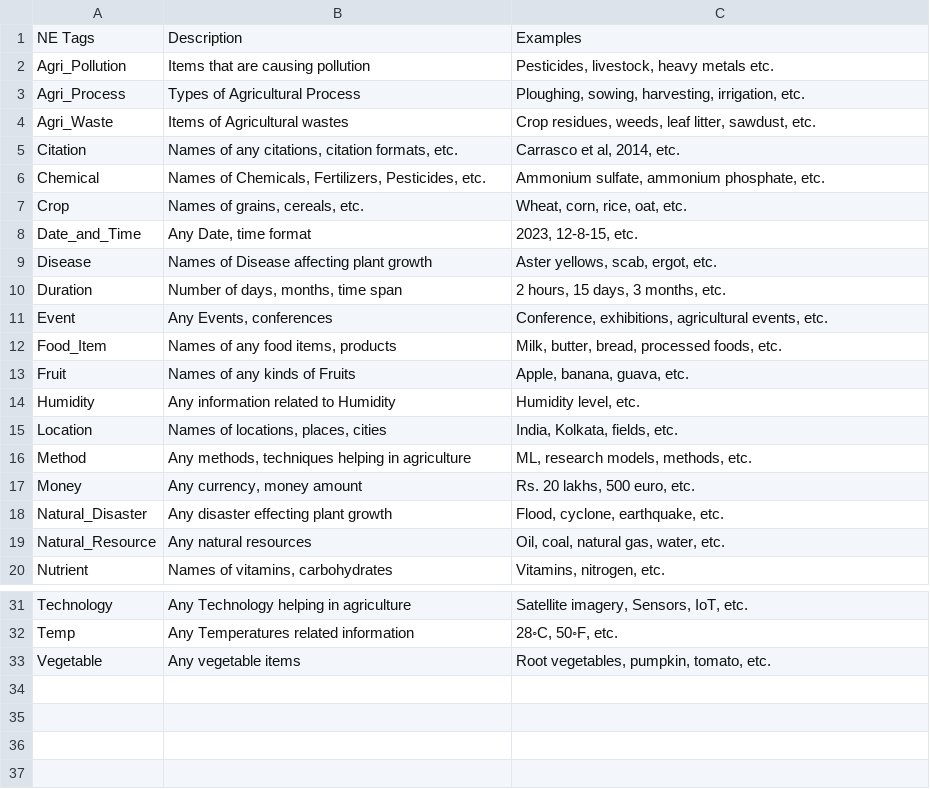
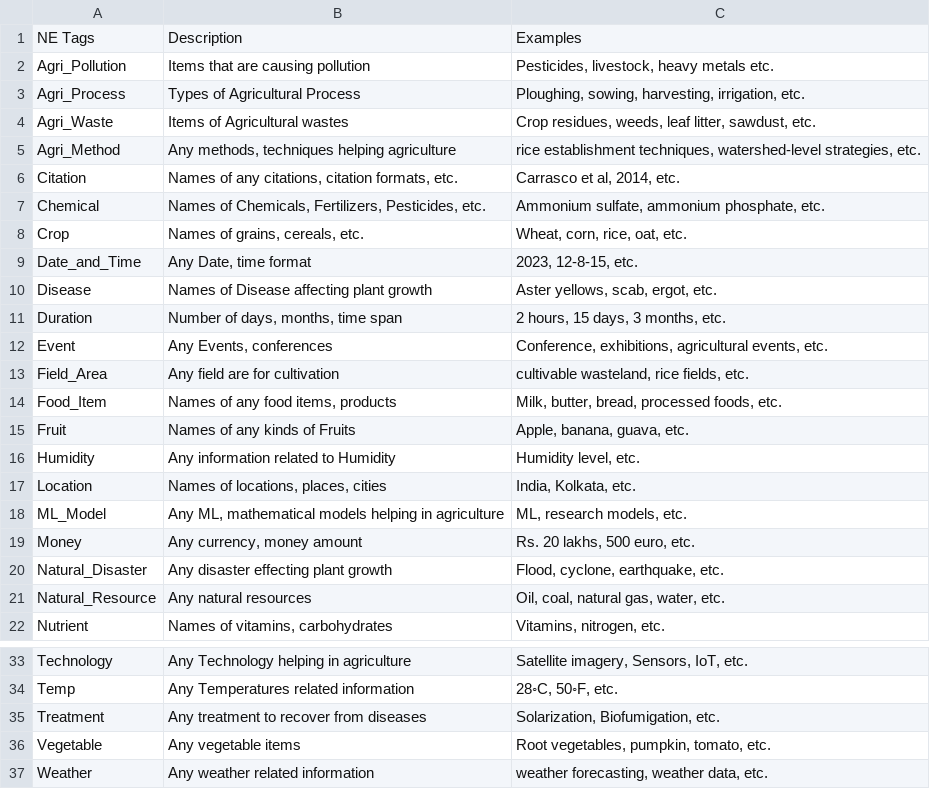
Before and after one commit to Tec4Tric/AgriNER, a CSV file: Agriculture entity taxonomy.csv, drawn as a sheet; only a part is shown, gaps mark what is left out.

Commit message:
Update Agriculture entity taxonomy.csv

```diff
--- a/Agriculture entity taxonomy.csv
+++ b/Agriculture entity taxonomy.csv
@@ -4,2 +4,3 @@ Agri_Process,Types of Agricultural Process,"Ploughing, sowing, harvesting, irrig
 Agri_Waste,Items of Agricultural wastes,"Crop residues, weeds, leaf litter, sawdust, etc."
+Agri_Method, "Any methods, techniques helping agriculture", "rice establishment techniques, watershed-level strategies, etc."
 Citation,"Names of any citations, citation formats, etc.","Carrasco et al, 2014, etc."
@@ -11,2 +12,3 @@ Duration,"Number of days, months, time span","2 hours, 15 days, 3 months, etc."
 Event,"Any Events, conferences","Conference, exhibitions, agricultural events, etc."
+Field_Area, Any field are for cultivation, "cultivable wasteland, rice fields, etc."
 Food_Item,"Names of any food items, products","Milk, butter, bread, processed foods, etc."
@@ -14,4 +16,4 @@ Fruit,Names of any kinds of Fruits,"Apple, banana, guava, etc."
 Humidity,Any information related to Humidity,"Humidity level, etc."
-Location,"Names of locations, places, cities","India, Kolkata, fields, etc."
-Method,"Any methods, techniques helping in agriculture","ML, research models, methods, etc."
+Location,"Names of locations, places, cities","India, Kolkata, etc."
+ML_Model,"Any ML, mathematical models helping in agriculture","ML, research models, etc."
 Money,"Any currency, money amount","Rs. 20 lakhs, 500 euro, etc."
@@ -32,2 +34,4 @@ Technology,Any Technology helping in agriculture,"Satellite imagery, Sensors, Io
 Temp,Any Temperatures related information,"28◦C, 50◦F, etc."
+Treatment,Any treatment to recover from diseases,"Solarization, Biofumigation, etc."
 Vegetable,Any vegetable items,"Root vegetables, pumpkin, tomato, etc."
+Weather,Any weather related information,"weather forecasting, weather data, etc."
```
